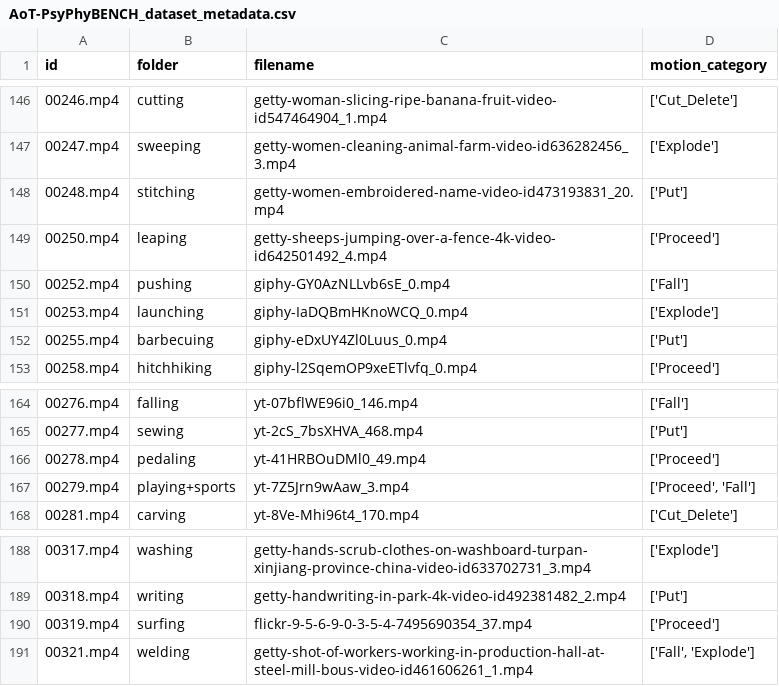
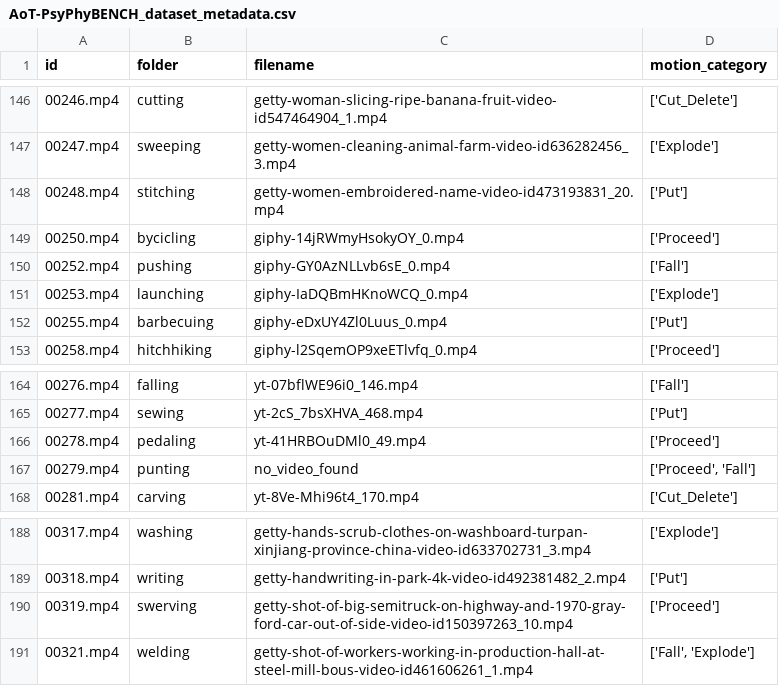
Before and after one commit to mattashiho233/AoT-PsyPhyBENCH, a CSV file: neuro_paper_data/neuro_paper_data/AoT-PsyPhyBENCH_dataset_metadata.csv, drawn as a sheet; only a part is shown, gaps mark what is left out.

Commit message:
Update csv with dataset metadata

```diff
--- a/neuro_paper_data/neuro_paper_data/AoT-PsyPhyBENCH_dataset_metadata.csv
+++ b/neuro_paper_data/neuro_paper_data/AoT-PsyPhyBENCH_dataset_metadata.csv
@@ -148,3 +148,3 @@ id,folder,filename,motion_category
 00248.mp4,stitching,getty-women-embroidered-name-video-id473193831_20.mp4,['Put']
-00250.mp4,leaping,getty-sheeps-jumping-over-a-fence-4k-video-id642501492_4.mp4,['Proceed']
+00250.mp4,bycicling,giphy-14jRWmyHsokyOY_0.mp4,['Proceed']
 00252.mp4,pushing,giphy-GY0AzNLLvb6sE_0.mp4,['Fall']
@@ -166,3 +166,3 @@ id,folder,filename,motion_category
 00278.mp4,pedaling,yt-41HRBOuDMl0_49.mp4,['Proceed']
-00279.mp4,playing+sports,yt-7Z5Jrn9wAaw_3.mp4,"['Proceed', 'Fall']"
+00279.mp4,punting,no_video_found,"['Proceed', 'Fall']"
 00281.mp4,carving,yt-8Ve-Mhi96t4_170.mp4,['Cut_Delete']
@@ -189,3 +189,3 @@ id,folder,filename,motion_category
 00318.mp4,writing,getty-handwriting-in-park-4k-video-id492381482_2.mp4,['Put']
-00319.mp4,surfing,flickr-9-5-6-9-0-3-5-4-7495690354_37.mp4,['Proceed']
+00319.mp4,swerving,getty-shot-of-big-semitruck-on-highway-and-1970-gray-ford-car-out-of-side-video-id150397263_10.mp4,['Proceed']
 00321.mp4,welding,getty-shot-of-workers-working-in-production-hall-at-steel-mill-bous-video-id461606261_1.mp4,"['Fall', 'Explode']"
```
Also changed, not shown: 3 other files.
